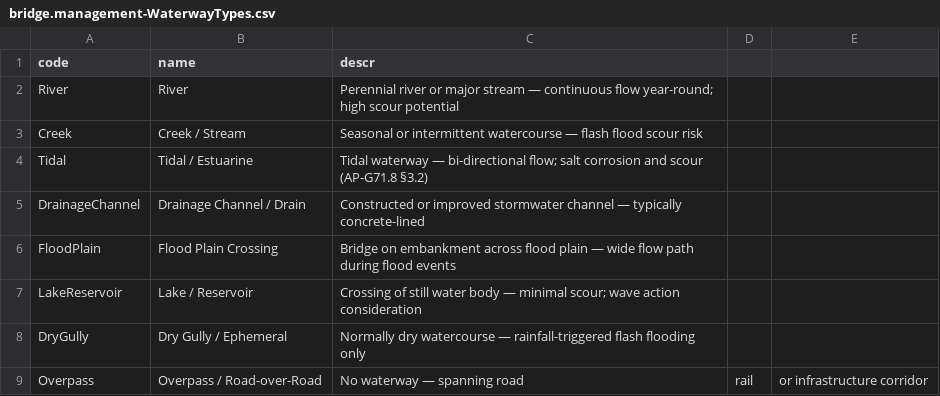
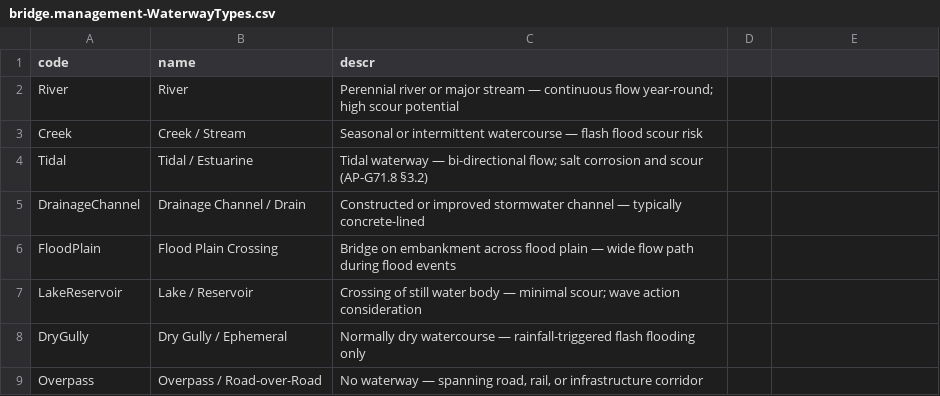
Before and after one commit to virinchy48/BridgeManagement, a CSV file: db/data/bridge.management-WaterwayTypes.csv, drawn as a sheet.

```diff
--- a/db/data/bridge.management-WaterwayTypes.csv
+++ b/db/data/bridge.management-WaterwayTypes.csv
@@ -8,2 +8,2 @@ LakeReservoir,Lake / Reservoir,Crossing of still water body — minimal scour; w
 DryGully,Dry Gully / Ephemeral,Normally dry watercourse — rainfall-triggered flash flooding only
-Overpass,Overpass / Road-over-Road,No waterway — spanning road, rail, or infrastructure corridor
+Overpass,Overpass / Road-over-Road,"No waterway — spanning road,  rail,  or infrastructure corridor"
```
Also changed, not shown: db/data/bridge.management-BridgeInspections.csv, 2 other files.
